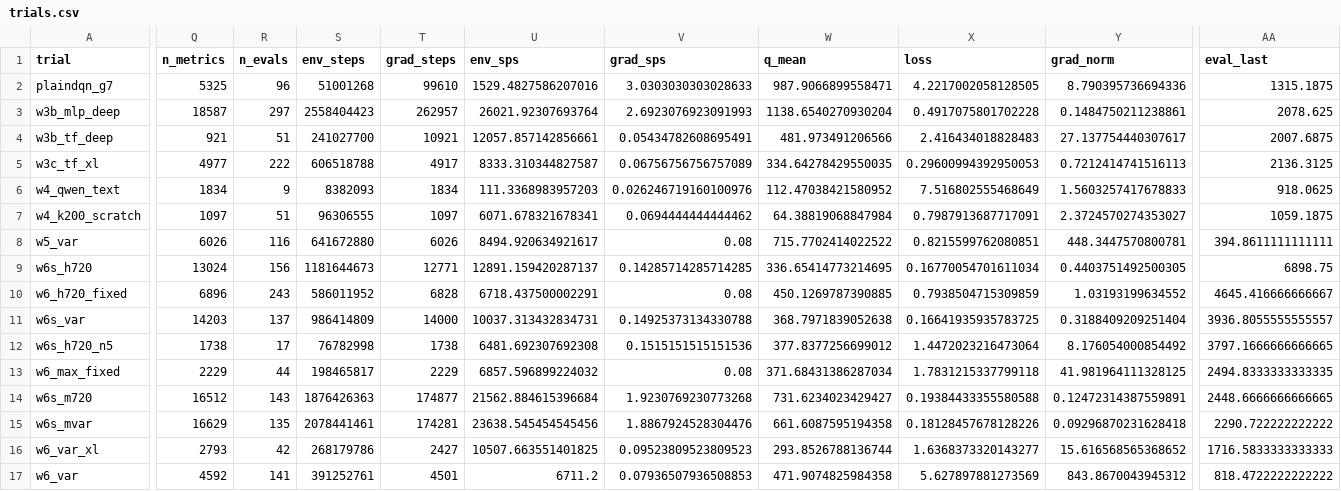
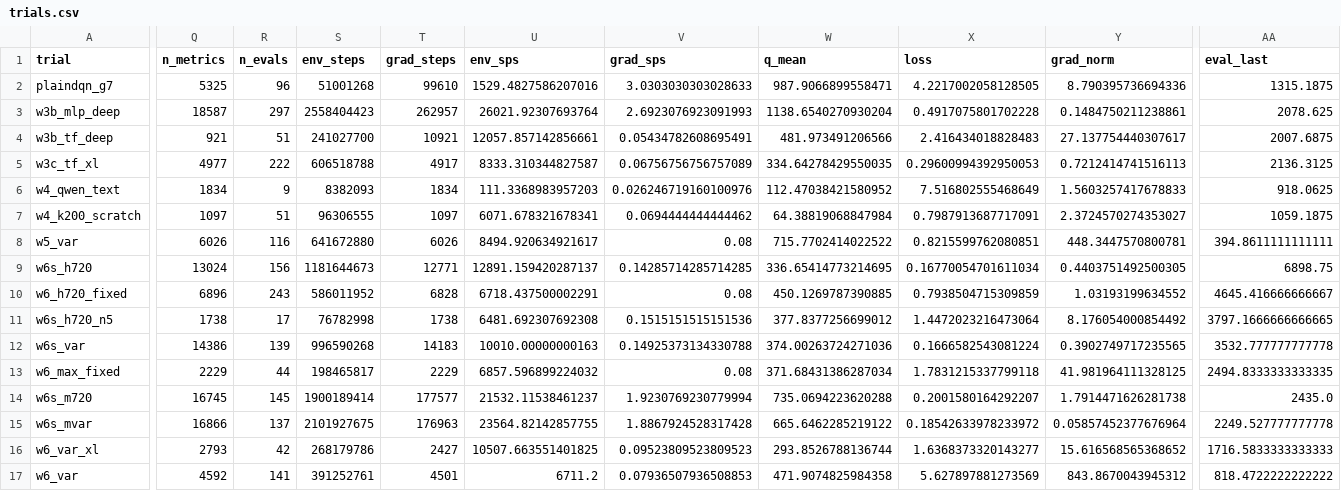
Before and after one commit to guoshaoyang-pku/poor-rl, a CSV file: examples/suika_trials/trials.csv, drawn as a sheet; only a part is shown, gaps mark what is left out; removed rows and columns are numbered as before the commit, all else as after; rows hold the shown columns only; the diff covers the shown part only; the diff names each change by its address in the sheet, - before the commit and + after, or states it on an @@ line.

Commit message:
suika trials: live sync 10-03 04:04

```diff
--- a/examples/suika_trials/trials.csv
+++ b/examples/suika_trials/trials.csv
-row 11: w6s_var | 14203 | 137 | 986414809 | 14000 | 10037.313432834731 | 0.14925373134330788 | 368.7971839052638 | 0.16641935935783725 | 0.3188409209251404 | 3936.8055555555557
+row 12: w6s_var | 14386 | 139 | 996590268 | 14183 | 10010.00000000163 | 0.14925373134330788 | 374.00263724271036 | 0.1666582543081224 | 0.3902749717235565 | 3532.777777777778
-Q14 (n_metrics): 16512
+Q14 (n_metrics): 16745
-R14 (n_evals): 143
+R14 (n_evals): 145
-S14 (env_steps): 1876426363
+S14 (env_steps): 1900189414
-T14 (grad_steps): 174877
+T14 (grad_steps): 177577
-U14 (env_sps): 21562.884615396684
+U14 (env_sps): 21532.11538461237
-V14 (grad_sps): 1.9230769230773268
+V14 (grad_sps): 1.9230769230779994
-W14 (q_mean): 731.6234023429427
+W14 (q_mean): 735.0694223620288
-X14 (loss): 0.19384433355580588
+X14 (loss): 0.2001580164292207
-Y14 (grad_norm): 0.12472314387559891
+Y14 (grad_norm): 1.7914471626281738
-AA14 (eval_last): 2448.6666666666665
+AA14 (eval_last): 2435.0
-Q15 (n_metrics): 16629
+Q15 (n_metrics): 16866
-R15 (n_evals): 135
+R15 (n_evals): 137
-S15 (env_steps): 2078441461
+S15 (env_steps): 2101927675
-T15 (grad_steps): 174281
+T15 (grad_steps): 176963
-U15 (env_sps): 23638.545454545456
+U15 (env_sps): 23564.82142857755
-V15 (grad_sps): 1.8867924528304476
+V15 (grad_sps): 1.8867924528317428
-W15 (q_mean): 661.6087595194358
+W15 (q_mean): 665.6462285219122
-X15 (loss): 0.18128457678128226
+X15 (loss): 0.18542633978233972
-Y15 (grad_norm): 0.09296870231628418
+Y15 (grad_norm): 0.05857452377676964
-AA15 (eval_last): 2290.722222222222
+AA15 (eval_last): 2249.527777777778
```
Also changed, not shown: 6 edited cells elsewhere in this file, 13 other files.
